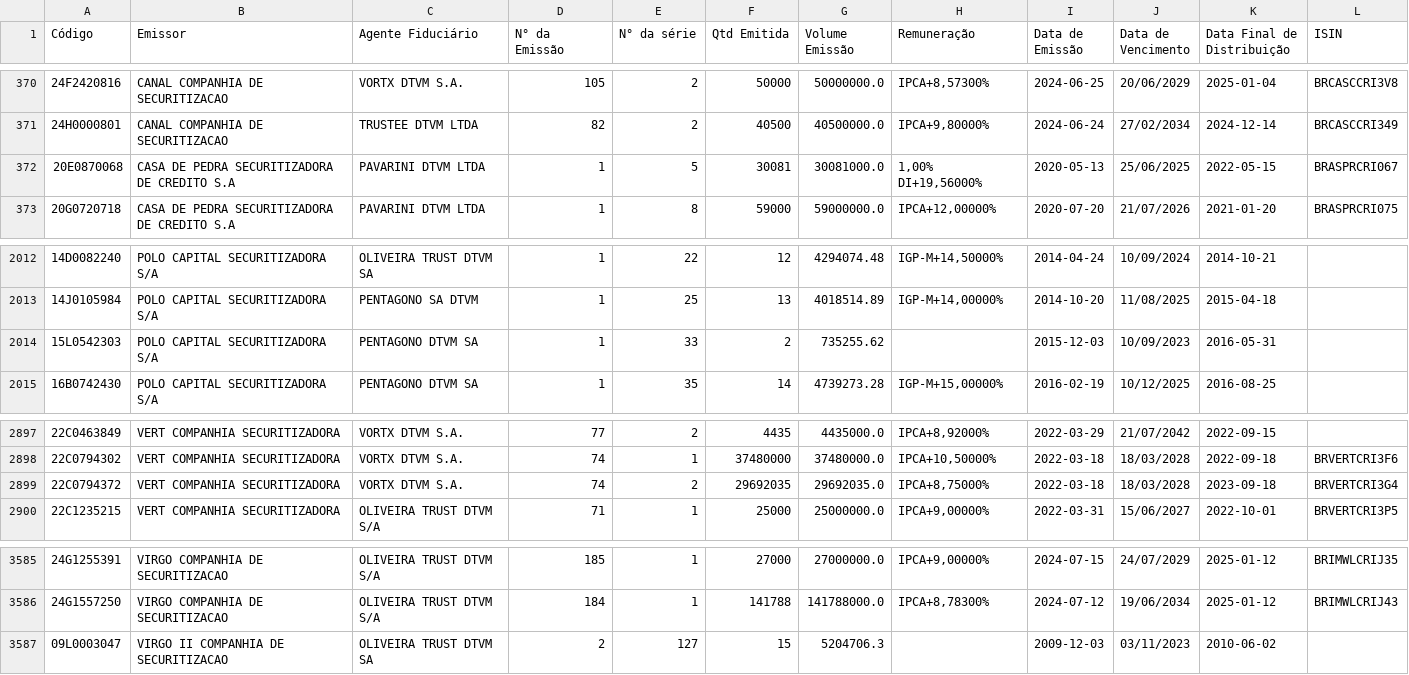
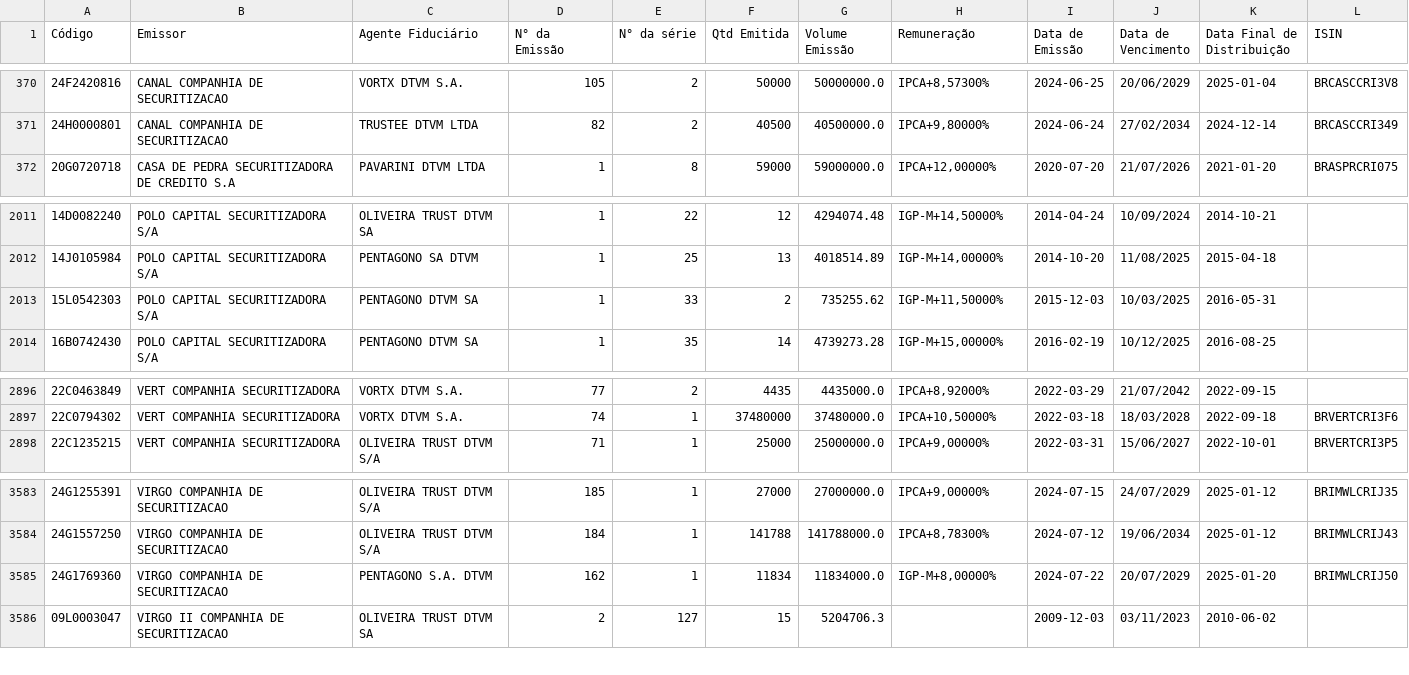
Before and after one commit to moderfla/scraper_cri_cetip, a CSV file: emissoes_cri.csv, drawn as a sheet; only a part is shown, gaps mark what is left out.

```diff
--- a/emissoes_cri.csv
+++ b/emissoes_cri.csv
@@ -371,3 +371,2 @@ Código,Emissor,Agente Fiduciário,N° da Emissão,N° da série,Qtd Emitida,Vol
 24H0000801,CANAL COMPANHIA DE SECURITIZACAO,TRUSTEE DTVM LTDA,82,2,40500,40500000.0,"IPCA+9,80000%",2024-06-24,27/02/2034,2024-12-14,BRCASCCRI349
-20E0870068,CASA DE PEDRA SECURITIZADORA DE CREDITO S.A,PAVARINI DTVM LTDA,1,5,30081,30081000.0,"1,00%  DI+19,56000%",2020-05-13,25/06/2025,2022-05-15,BRASPRCRI067
 20G0720718,CASA DE PEDRA SECURITIZADORA DE CREDITO S.A,PAVARINI DTVM LTDA,1,8,59000,59000000.0,"IPCA+12,00000%",2020-07-20,21/07/2026,2021-01-20,BRASPRCRI075
@@ -2013,3 +2012,3 @@ Código,Emissor,Agente Fiduciário,N° da Emissão,N° da série,Qtd Emitida,Vol
 14J0105984,POLO CAPITAL SECURITIZADORA S/A,PENTAGONO SA DTVM,1,25,13,4018514.89,"IGP-M+14,00000%",2014-10-20,11/08/2025,2015-04-18,
-15L0542303,POLO CAPITAL SECURITIZADORA S/A,PENTAGONO DTVM SA,1,33,2,735255.62,,2015-12-03,10/09/2023,2016-05-31,
+15L0542303,POLO CAPITAL SECURITIZADORA S/A,PENTAGONO DTVM SA,1,33,2,735255.62,"IGP-M+11,50000%",2015-12-03,10/03/2025,2016-05-31,
 16B0742430,POLO CAPITAL SECURITIZADORA S/A,PENTAGONO DTVM SA,1,35,14,4739273.28,"IGP-M+15,00000%",2016-02-19,10/12/2025,2016-08-25,
@@ -2898,3 +2897,2 @@ Código,Emissor,Agente Fiduciário,N° da Emissão,N° da série,Qtd Emitida,Vol
 22C0794302,VERT COMPANHIA  SECURITIZADORA,VORTX DTVM S.A.,74,1,37480000,37480000.0,"IPCA+10,50000%",2022-03-18,18/03/2028,2022-09-18,BRVERTCRI3F6
-22C0794372,VERT COMPANHIA  SECURITIZADORA,VORTX DTVM S.A.,74,2,29692035,29692035.0,"IPCA+8,75000%",2022-03-18,18/03/2028,2023-09-18,BRVERTCRI3G4
 22C1235215,VERT COMPANHIA  SECURITIZADORA,OLIVEIRA TRUST DTVM S/A,71,1,25000,25000000.0,"IPCA+9,00000%",2022-03-31,15/06/2027,2022-10-01,BRVERTCRI3P5
@@ -3586,2 +3584,3 @@ Código,Emissor,Agente Fiduciário,N° da Emissão,N° da série,Qtd Emitida,Vol
 24G1557250,VIRGO COMPANHIA DE SECURITIZACAO,OLIVEIRA TRUST DTVM S/A,184,1,141788,141788000.0,"IPCA+8,78300%",2024-07-12,19/06/2034,2025-01-12,BRIMWLCRIJ43
+24G1769360,VIRGO COMPANHIA DE SECURITIZACAO,PENTAGONO S.A. DTVM,162,1,11834,11834000.0,"IGP-M+8,00000%",2024-07-22,20/07/2029,2025-01-20,BRIMWLCRIJ50
 09L0003047,VIRGO II COMPANHIA DE SECURITIZACAO,OLIVEIRA TRUST DTVM SA,2,127,15,5204706.3,,2009-12-03,03/11/2023,2010-06-02,
```
Also changed, not shown: 1 other file.
